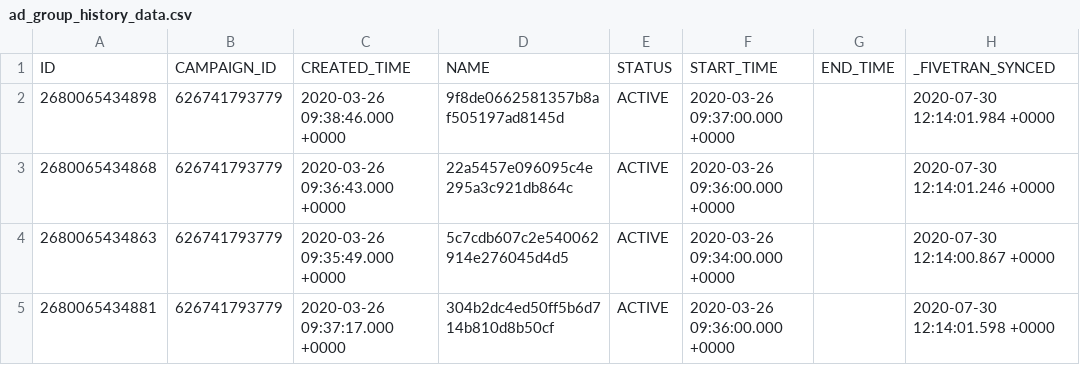
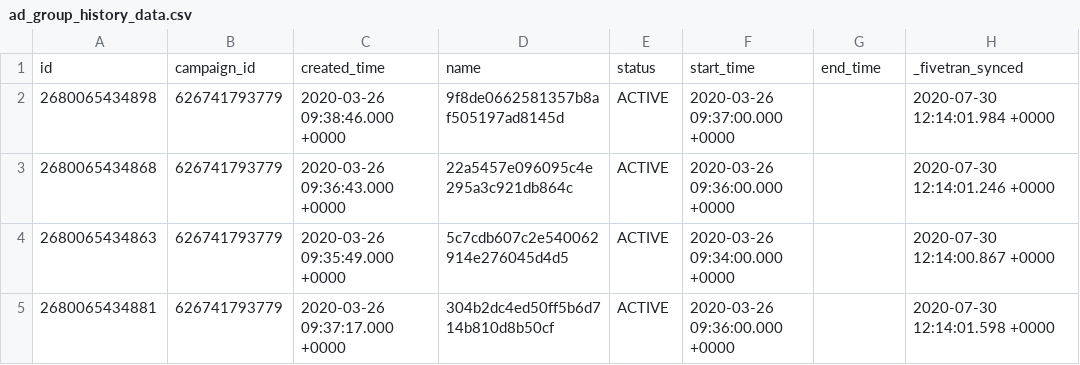
Before and after one commit to fivetran/dbt_pinterest, a CSV file: integration_tests/seeds/ad_group_history_data.csv, drawn as a sheet.

```diff
--- a/integration_tests/seeds/ad_group_history_data.csv
+++ b/integration_tests/seeds/ad_group_history_data.csv
@@ -1,2 +1,2 @@
-ID,CAMPAIGN_ID,CREATED_TIME,NAME,STATUS,START_TIME,END_TIME,_FIVETRAN_SYNCED
+id,campaign_id,created_time,name,status,start_time,end_time,_fivetran_synced
 2680065434898,626741793779,2020-03-26 09:38:46.000 +0000,9f8de0662581357b8af505197ad8145d,ACTIVE,2020-03-26 09:37:00.000 +0000,,2020-07-30 12:14:01.984 +0000
```
Also changed, not shown: integration_tests/seeds/pin_promotion_history_data.csv, integration_tests/seeds/pin_promotion_report_data.csv, 28 other files.
